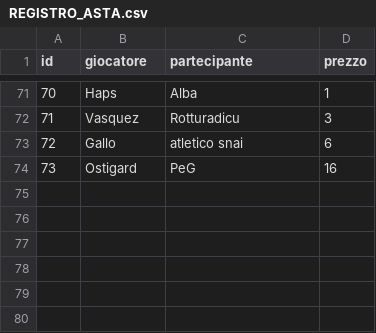
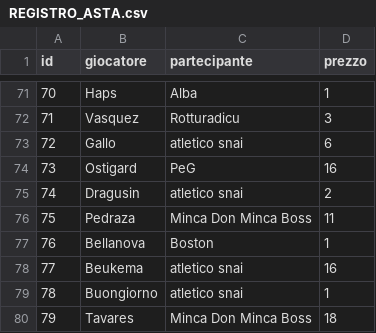
Before and after one commit to simone95pescara-design/fantacalcio-26-27, a CSV file: ASTA/REGISTRO_ASTA.csv, drawn as a sheet; only a part is shown, gaps mark what is left out; the diff names each change by its address in the sheet, - before the commit and + after, or states it on an @@ line.

Commit message:
Asta: registra Dragusin Pedraza Bellanova Beukema Buongiorno Tavares

```diff
--- a/ASTA/REGISTRO_ASTA.csv
+++ b/ASTA/REGISTRO_ASTA.csv
+row 75: 74 | Dragusin | atletico snai | 2
+row 76: 75 | Pedraza | Minca Don Minca Boss | 11
+row 77: 76 | Bellanova | Boston | 1
+row 78: 77 | Beukema | atletico snai | 16
+row 79: 78 | Buongiorno | atletico snai | 1
+row 80: 79 | Tavares | Minca Don Minca Boss | 18
```
